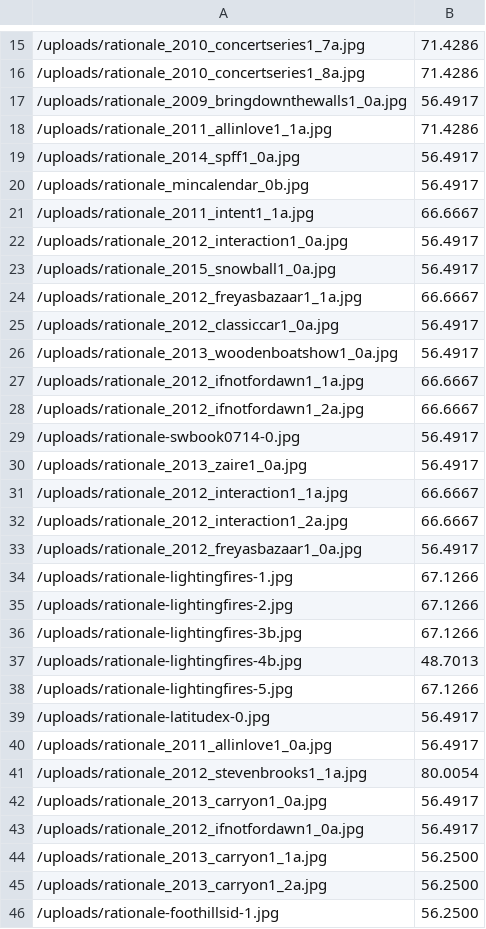
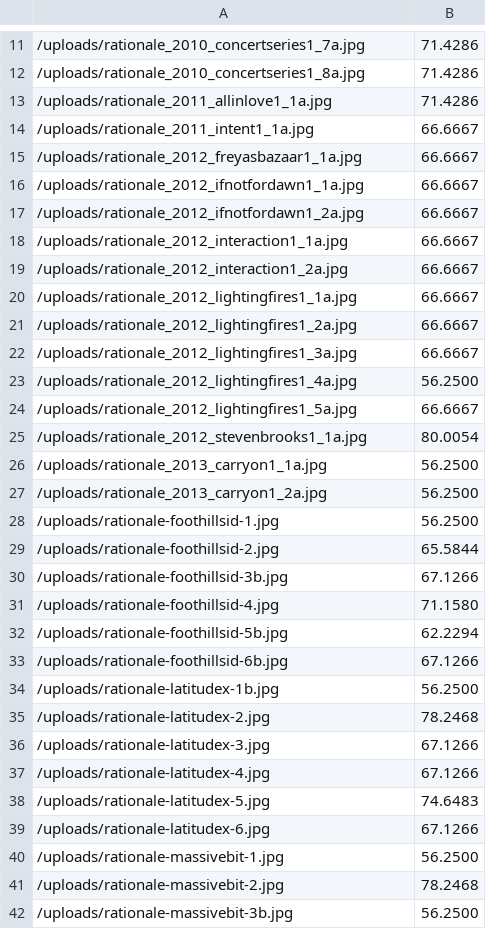
Before and after one commit to rationaledesign/rationale, a CSV file: cached_sizes.csv, drawn as a sheet; only a part is shown, gaps mark what is left out; the shorter side is filled out with more unchanged rows; the diff covers the shown part only.

```diff
--- a/cached_sizes.csv
+++ b/cached_sizes.csv
@@ -16,29 +12,15 @@
 /uploads/rationale_2010_concertseries1_8a.jpg,71.4286
-/uploads/rationale_2009_bringdownthewalls1_0a.jpg,56.4917
 /uploads/rationale_2011_allinlove1_1a.jpg,71.4286
-/uploads/rationale_2014_spff1_0a.jpg,56.4917
-/uploads/rationale_mincalendar_0b.jpg,56.4917
 /uploads/rationale_2011_intent1_1a.jpg,66.6667
-/uploads/rationale_2012_interaction1_0a.jpg,56.4917
-/uploads/rationale_2015_snowball1_0a.jpg,56.4917
 /uploads/rationale_2012_freyasbazaar1_1a.jpg,66.6667
-/uploads/rationale_2012_classiccar1_0a.jpg,56.4917
-/uploads/rationale_2013_woodenboatshow1_0a.jpg,56.4917
 /uploads/rationale_2012_ifnotfordawn1_1a.jpg,66.6667
 /uploads/rationale_2012_ifnotfordawn1_2a.jpg,66.6667
-/uploads/rationale-swbook0714-0.jpg,56.4917
-/uploads/rationale_2013_zaire1_0a.jpg,56.4917
 /uploads/rationale_2012_interaction1_1a.jpg,66.6667
 /uploads/rationale_2012_interaction1_2a.jpg,66.6667
-/uploads/rationale_2012_freyasbazaar1_0a.jpg,56.4917
-/uploads/rationale-lightingfires-1.jpg,67.1266
-/uploads/rationale-lightingfires-2.jpg,67.1266
-/uploads/rationale-lightingfires-3b.jpg,67.1266
-/uploads/rationale-lightingfires-4b.jpg,48.7013
-/uploads/rationale-lightingfires-5.jpg,67.1266
-/uploads/rationale-latitudex-0.jpg,56.4917
-/uploads/rationale_2011_allinlove1_0a.jpg,56.4917
+/uploads/rationale_2012_lightingfires1_1a.jpg,66.6667
+/uploads/rationale_2012_lightingfires1_2a.jpg,66.6667
+/uploads/rationale_2012_lightingfires1_3a.jpg,66.6667
+/uploads/rationale_2012_lightingfires1_4a.jpg,56.2500
+/uploads/rationale_2012_lightingfires1_5a.jpg,66.6667
 /uploads/rationale_2012_stevenbrooks1_1a.jpg,80.0054
-/uploads/rationale_2013_carryon1_0a.jpg,56.4917
-/uploads/rationale_2012_ifnotfordawn1_0a.jpg,56.4917
 /uploads/rationale_2013_carryon1_1a.jpg,56.2500
```
Also changed, not shown: 69 removed rows elsewhere in this file, cached_colors.csv, 2 other files.
